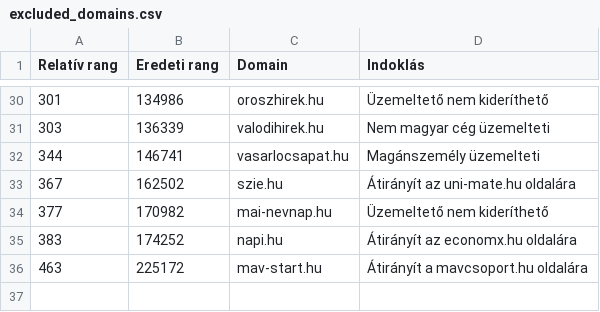
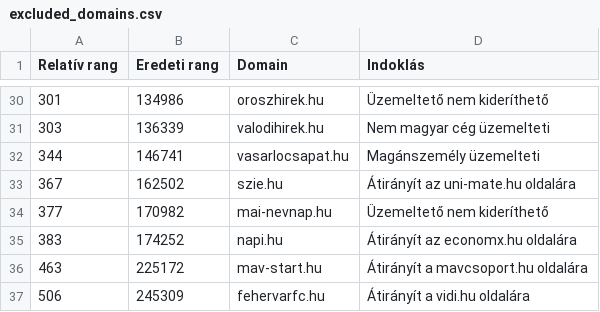
Before and after one commit to pentzzsolt/hungarian-web-accessibility-audit, a CSV file: data/processed/excluded_domains.csv, drawn as a sheet; only a part is shown, gaps mark what is left out; the diff names each change by its address in the sheet, - before the commit and + after, or states it on an @@ line.

Commit message:
chore: collect data and cleanup

```diff
--- a/data/processed/excluded_domains.csv
+++ b/data/processed/excluded_domains.csv
+row 37: 506 | 245309 | fehervarfc.hu | Átirányít a vidi.hu oldalára
```
Also changed, not shown: 33 other files.
